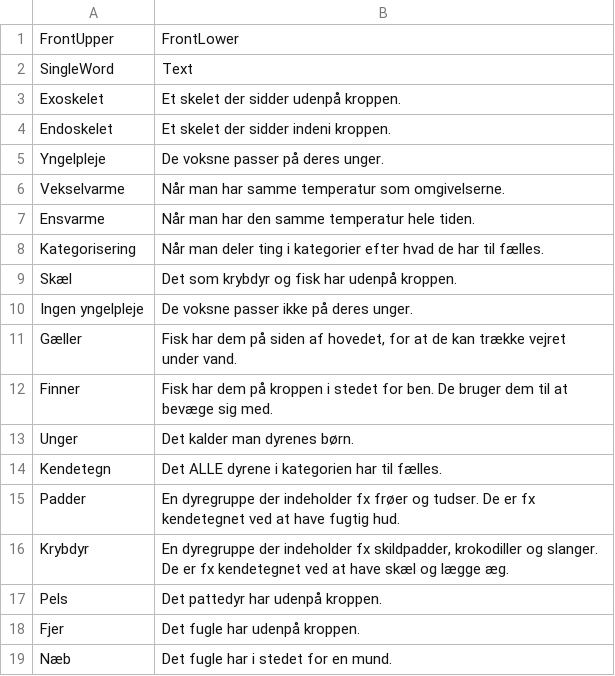
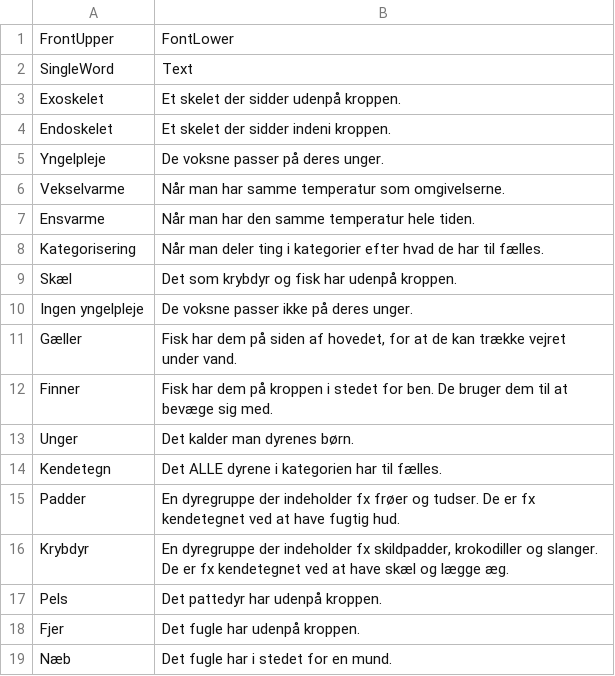
Before and after one commit to munthe/latex-templates, a CSV file: sample.csv, drawn as a sheet.

```diff
--- a/sample.csv
+++ b/sample.csv
@@ -1,2 +1,2 @@
-FrontUpper, FrontLower
+FrontUpper, FontLower
 SingleWord, Text
```
Also changed, not shown: 1 other file.
